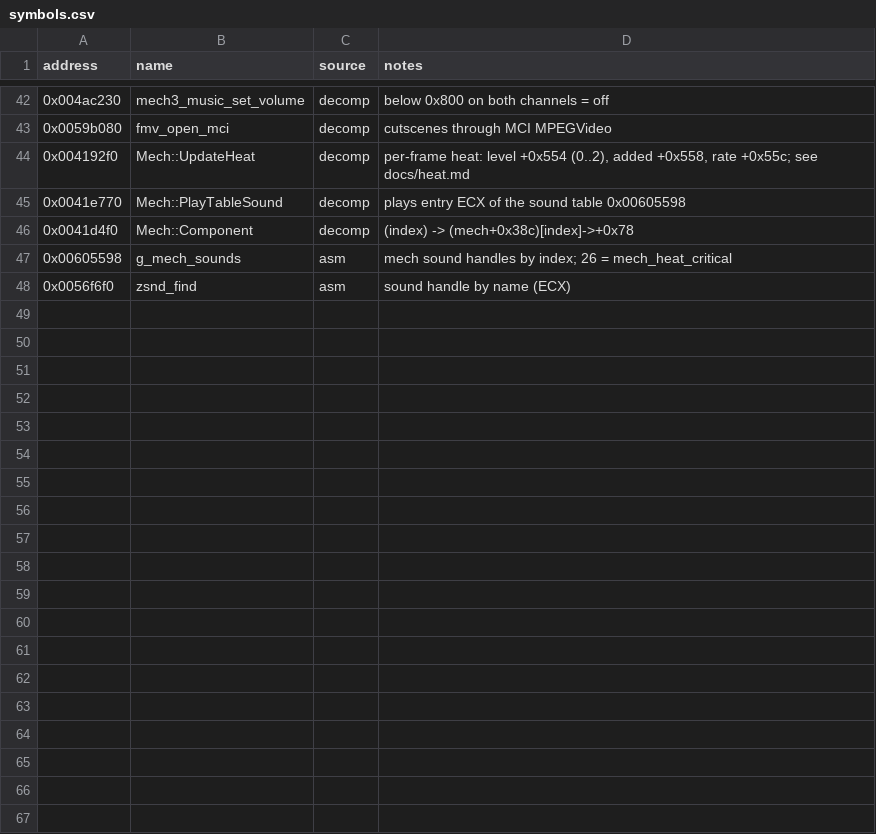
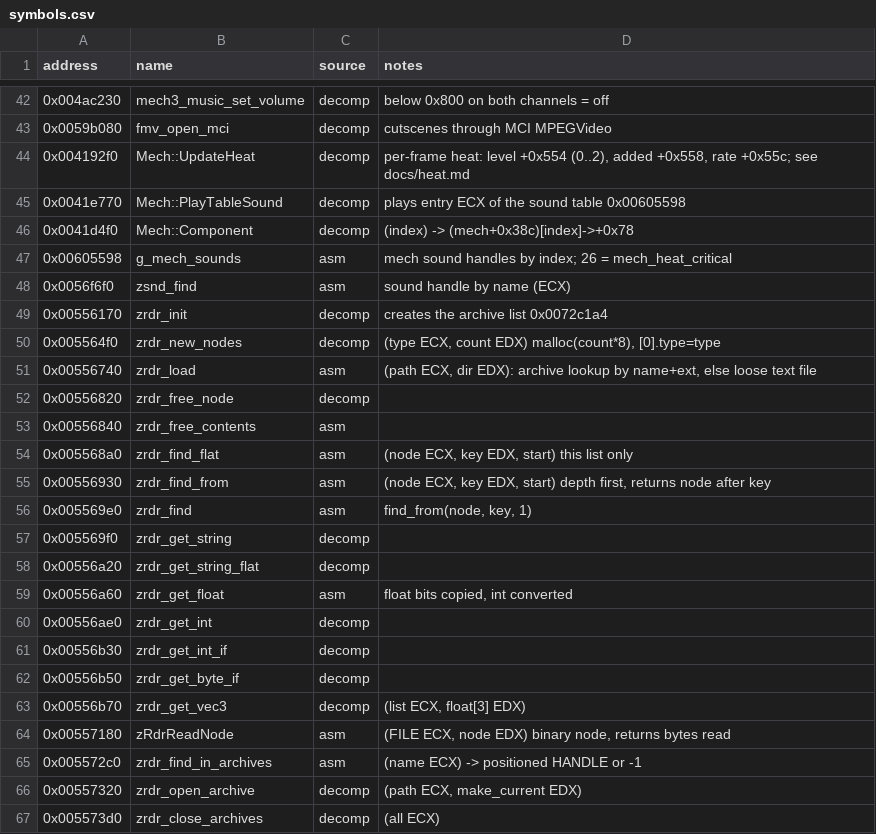
Before and after one commit to telltaleatheist/mw3-re, a CSV file: docs/symbols.csv, drawn as a sheet; only a part is shown, gaps mark what is left out; the diff covers the shown part only; the diff names each change by its address in the sheet, - before the commit and + after, or states it on an @@ line.

Commit message:
zReader: the .zbd archive and binary data reader, emulator-checked on all of reader.zbd
Ports zutil/zutl_zar.cpp (read side) and zreader/zreader.cpp (binary nodes,
lookups, the archive list, load) from Mech3.exe 1.2. The CD music cue table is
now read from sounds.zrd's CD_TRACKS instead of being written down by hand.

The differential test runs the original zRdrReadNode, find, get_float and
get_int in Unicorn over all 178 files: identical trees and lookups. Lookups
that read past a list's end are undefined in the original; the port gives
each list a zeroed spare slot (FIX (A)).

```diff
--- a/docs/symbols.csv
+++ b/docs/symbols.csv
+row 49: 0x00556170 | zrdr_init | decomp | creates the archive list 0x0072c1a4
+row 50: 0x005564f0 | zrdr_new_nodes | decomp | (type ECX, count EDX) malloc(count*8), [0].type=type
+row 51: 0x00556740 | zrdr_load | asm | (path ECX, dir EDX): archive lookup by name+ext, else loose text file
+row 52: 0x00556820 | zrdr_free_node | decomp
+row 53: 0x00556840 | zrdr_free_contents | asm
+row 54: 0x005568a0 | zrdr_find_flat | asm | (node ECX, key EDX, start) this list only
+row 55: 0x00556930 | zrdr_find_from | asm | (node ECX, key EDX, start) depth first, returns node after key
+row 56: 0x005569e0 | zrdr_find | asm | find_from(node, key, 1)
+row 57: 0x005569f0 | zrdr_get_string | decomp
+row 58: 0x00556a20 | zrdr_get_string_flat | decomp
+row 59: 0x00556a60 | zrdr_get_float | asm | float bits copied, int converted
+row 60: 0x00556ae0 | zrdr_get_int | decomp
+row 61: 0x00556b30 | zrdr_get_int_if | decomp
+row 62: 0x00556b50 | zrdr_get_byte_if | decomp
+row 63: 0x00556b70 | zrdr_get_vec3 | decomp | (list ECX, float[3] EDX)
+row 64: 0x00557180 | zRdrReadNode | asm | (FILE ECX, node EDX) binary node, returns bytes read
+row 65: 0x005572c0 | zrdr_find_in_archives | asm | (name ECX) -> positioned HANDLE or -1
+row 66: 0x00557320 | zrdr_open_archive | decomp | (path ECX, make_current EDX)
+row 67: 0x005573d0 | zrdr_close_archives | decomp | (all ECX)
```
Also changed, not shown: 15 added rows elsewhere in this file, 18 other files.
